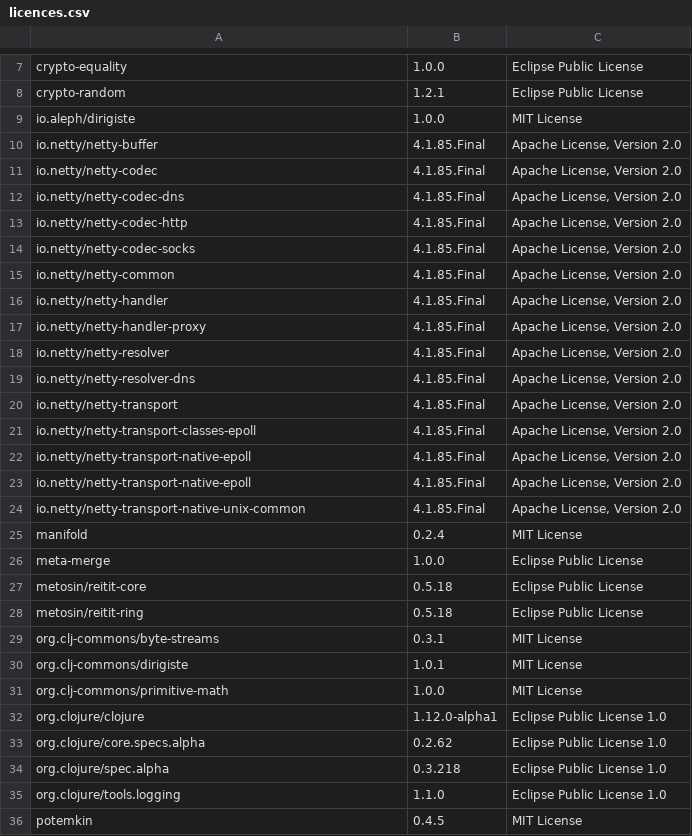
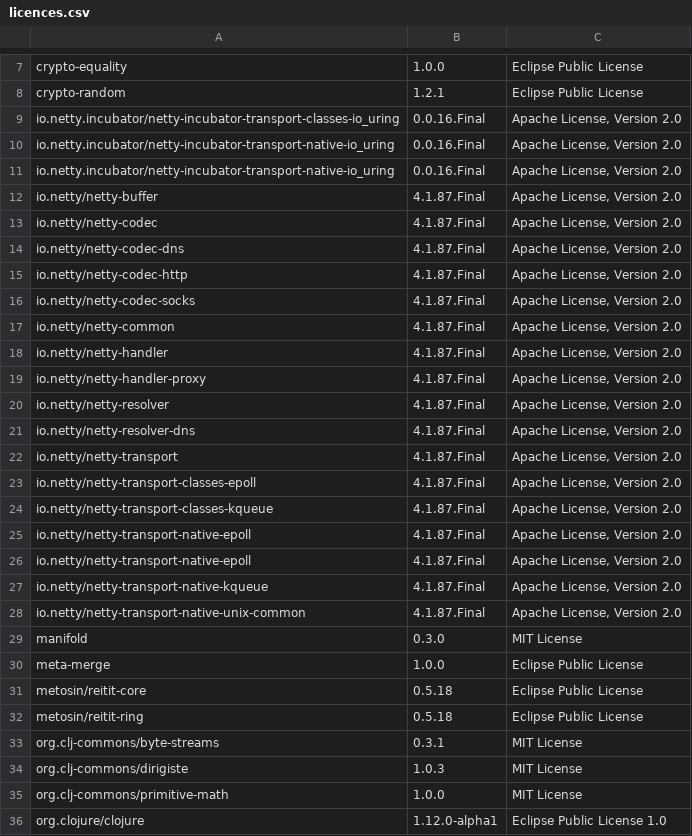
Before and after one commit to piotr-yuxuan/ephemeral-server, a CSV file: doc/licences.csv, drawn as a sheet; only a part is shown, gaps mark what is left out; the shorter side is filled out with more unchanged rows; removed rows and columns are numbered as before the commit, all else as after; the diff covers the shown part only; the diff names each change by its address in the sheet, - before the commit and + after, or states it on an @@ line.

Commit message:
List dependency licences

```diff
--- a/doc/licences.csv
+++ b/doc/licences.csv
-row 9: io.aleph/dirigiste | 1.0.0 | MIT License
+row 9: io.netty.incubator/netty-incubator-transport-classes-io_uring | 0.0.16.Final | Apache License, Version 2.0
+row 10: io.netty.incubator/netty-incubator-transport-native-io_uring | 0.0.16.Final | Apache License, Version 2.0
+row 11: io.netty.incubator/netty-incubator-transport-native-io_uring | 0.0.16.Final | Apache License, Version 2.0
-B12:B23: 4.1.85.Final
+B12:B23: 4.1.87.Final
+row 24: io.netty/netty-transport-classes-kqueue | 4.1.87.Final | Apache License, Version 2.0
-B25:B26: 4.1.85.Final
+B25:B26: 4.1.87.Final
+row 27: io.netty/netty-transport-native-kqueue | 4.1.87.Final | Apache License, Version 2.0
-B28: 4.1.85.Final
+B28: 4.1.87.Final
-B29: 0.2.4
+B29: 0.3.0
-B34: 1.0.1
+B34: 1.0.3
```
Also changed, not shown: 2 edited cells elsewhere in this file.
